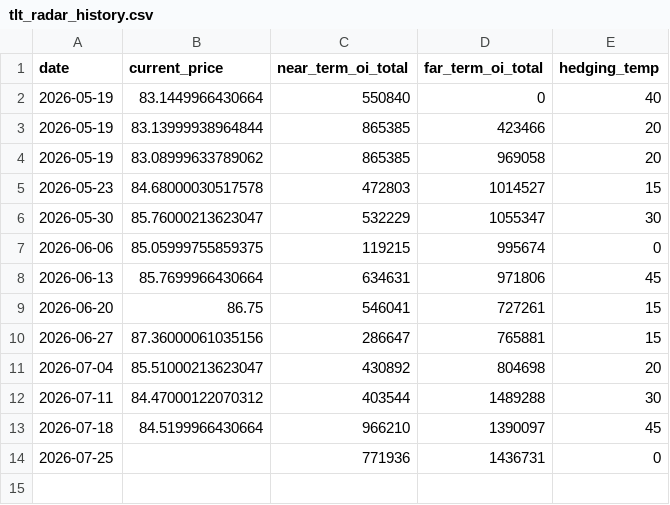
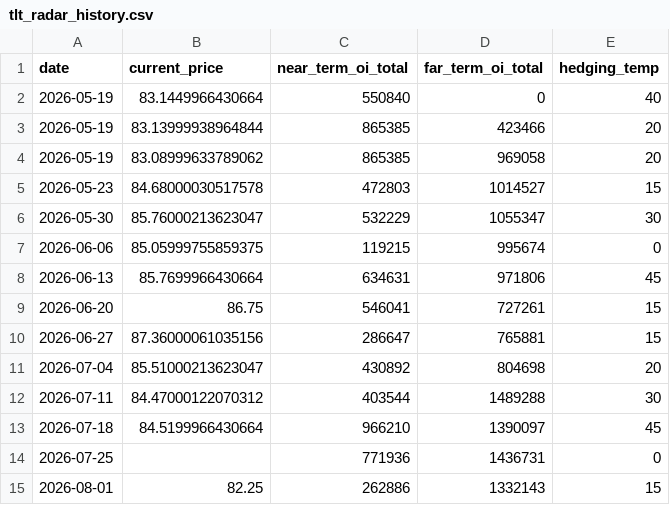
Before and after one commit to clarencechien/optscnr, a CSV file: data/tlt_radar_history.csv, drawn as a sheet; the diff names each change by its address in the sheet, - before the commit and + after, or states it on an @@ line.

```diff
--- a/data/tlt_radar_history.csv
+++ b/data/tlt_radar_history.csv
+row 15: 2026-08-01 | 82.25 | 262886 | 1332143 | 15
```
Also changed, not shown: 2 other files.
